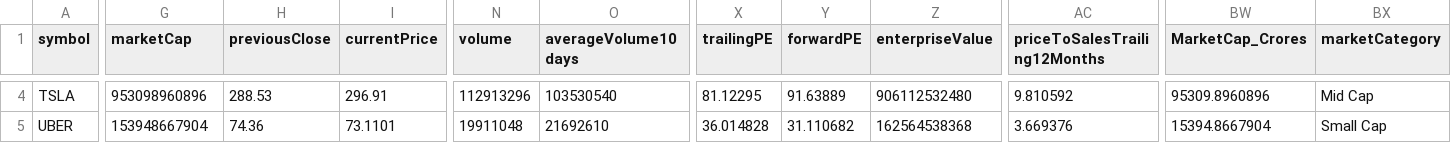
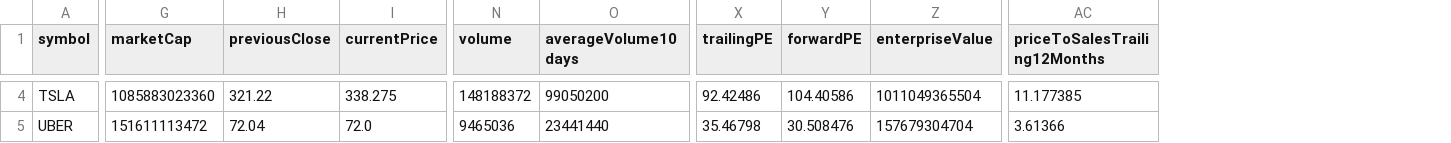
Before and after one commit to Sourav-95/StockAnalysis-RealTime, a CSV file: Output/Stock_Meta_Data_USA.csv, drawn as a sheet; only a part is shown, gaps mark what is left out; the diff covers the shown part only; the diff names each change by its address in the sheet, - before the commit and + after, or states it on an @@ line.

```diff
--- a/Output/Stock_Meta_Data_USA.csv
+++ b/Output/Stock_Meta_Data_USA.csv
-column BW (MarketCap_Crores), rows 4-5: 95309.8960896 | 15394.8667904
-column BX (marketCategory), rows 4-5: Mid Cap | Small Cap
-G4 (marketCap): 953098960896
+G4 (marketCap): 1085883023360
-H4 (previousClose): 288.53
+H4 (previousClose): 321.22
-I4 (currentPrice): 296.91
+I4 (currentPrice): 338.275
-N4 (volume): 112913296
+N4 (volume): 148188372
-O4 (averageVolume10days): 103530540
+O4 (averageVolume10days): 99050200
-X4 (trailingPE): 81.12295
+X4 (trailingPE): 92.42486
-Y4 (forwardPE): 91.63889
+Y4 (forwardPE): 104.40586
-Z4 (enterpriseValue): 906112532480
+Z4 (enterpriseValue): 1011049365504
-AC4 (priceToSalesTrailing12Months): 9.810592
+AC4 (priceToSalesTrailing12Months): 11.177385
-G5 (marketCap): 153948667904
+G5 (marketCap): 151611113472
-H5 (previousClose): 74.36
+H5 (previousClose): 72.04
-I5 (currentPrice): 73.1101
+I5 (currentPrice): 72.0
-N5 (volume): 19911048
+N5 (volume): 9465036
-O5 (averageVolume10days): 21692610
+O5 (averageVolume10days): 23441440
-X5 (trailingPE): 36.014828
+X5 (trailingPE): 35.46798
-Y5 (forwardPE): 31.110682
+Y5 (forwardPE): 30.508476
-Z5 (enterpriseValue): 162564538368
+Z5 (enterpriseValue): 157679304704
-AC5 (priceToSalesTrailing12Months): 3.669376
+AC5 (priceToSalesTrailing12Months): 3.61366
```
Also changed, not shown: 72 edited cells elsewhere in this file, Output/Stock_Meta_Data_India.csv, 3 other files.
